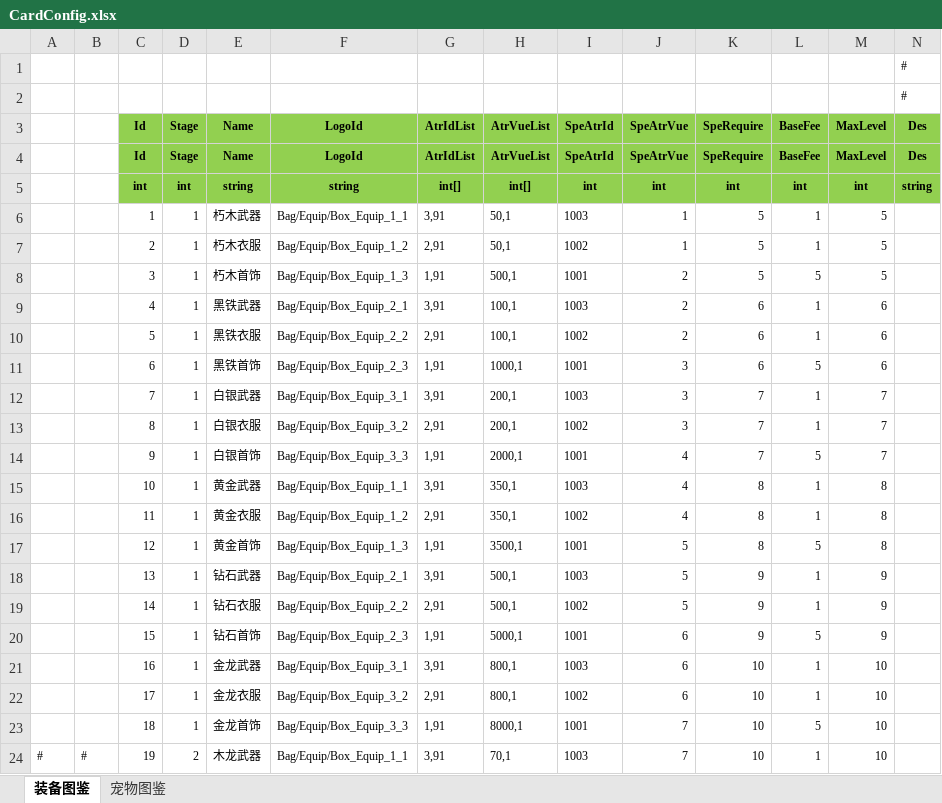
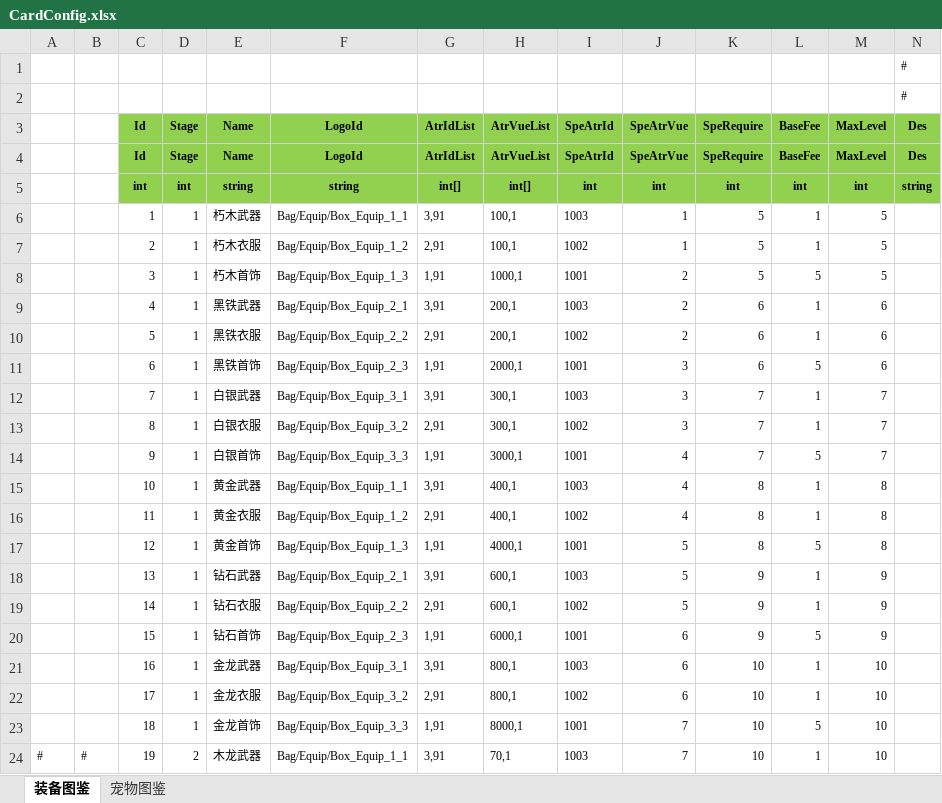
Before and after one commit to wokanjianyang/legend2, an Excel workbook: Excel/CardConfig.xlsx, sheet 装备图鉴, drawn as a sheet; only a part is shown; values as stored, in another font and other column widths than the file's, no borders; the diff names each change by its address in the sheet, - before the commit and + after, or states it on an @@ line.

```diff
--- a/Excel/CardConfig.xlsx (sheet 装备图鉴)
+++ b/Excel/CardConfig.xlsx (sheet 装备图鉴)
-H6:H7 (AtrVueList): 50,1
+H6:H7 (AtrVueList): 100,1
-H8 (AtrVueList): 500,1
+H8 (AtrVueList): 1000,1
-H9:H10 (AtrVueList): 100,1
+H9:H10 (AtrVueList): 200,1
-H11 (AtrVueList): 1000,1
+H11 (AtrVueList): 2000,1
-H12:H13 (AtrVueList): 200,1
+H12:H13 (AtrVueList): 300,1
-H14 (AtrVueList): 2000,1
+H14 (AtrVueList): 3000,1
-H15:H16 (AtrVueList): 350,1
+H15:H16 (AtrVueList): 400,1
-H17 (AtrVueList): 3500,1
+H17 (AtrVueList): 4000,1
-H18:H19 (AtrVueList): 500,1
+H18:H19 (AtrVueList): 600,1
-H20 (AtrVueList): 5000,1
+H20 (AtrVueList): 6000,1
```
Also changed, not shown: sheet 宠物图鉴, Excel/AchievementConfig.xlsx, Excel/EquipLegendConfig.xlsx, 54 other files.
